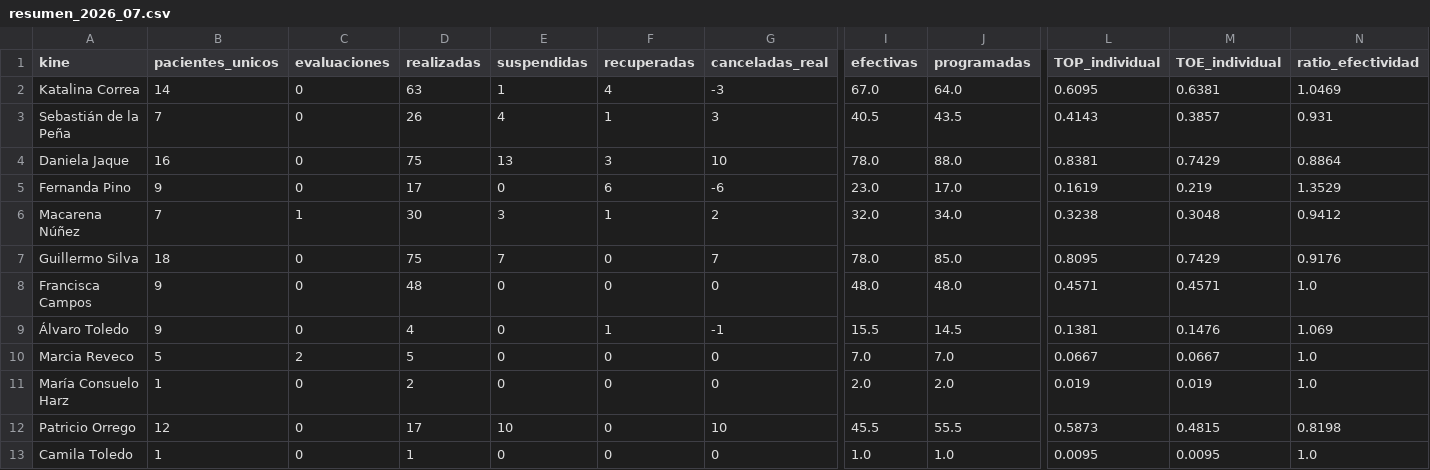
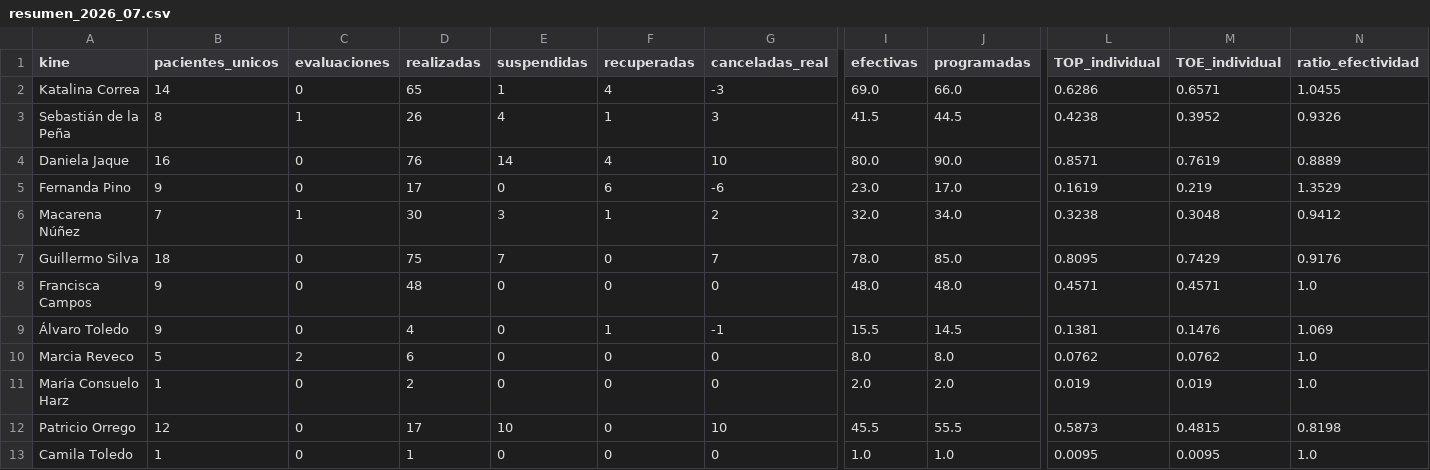
Before and after one commit to SebaNazar/termometro-kinexperience, a CSV file: docs/resumen_2026_07.csv, drawn as a sheet; only a part is shown, gaps mark what is left out; the diff names each change by its address in the sheet, - before the commit and + after, or states it on an @@ line.

```diff
--- a/docs/resumen_2026_07.csv
+++ b/docs/resumen_2026_07.csv
-D2 (realizadas): 63
+D2 (realizadas): 65
-I2 (efectivas): 67.0
+I2 (efectivas): 69.0
-J2 (programadas): 64.0
+J2 (programadas): 66.0
-L2 (TOP_individual): 0.6095
+L2 (TOP_individual): 0.6286
-M2 (TOE_individual): 0.6381
+M2 (TOE_individual): 0.6571
-N2 (ratio_efectividad): 1.0469
+N2 (ratio_efectividad): 1.0455
-B3 (pacientes_unicos): 7
+B3 (pacientes_unicos): 8
-C3 (evaluaciones): 0
+C3 (evaluaciones): 1
-I3 (efectivas): 40.5
+I3 (efectivas): 41.5
-J3 (programadas): 43.5
+J3 (programadas): 44.5
-L3 (TOP_individual): 0.4143
+L3 (TOP_individual): 0.4238
-M3 (TOE_individual): 0.3857
+M3 (TOE_individual): 0.3952
-N3 (ratio_efectividad): 0.931
+N3 (ratio_efectividad): 0.9326
-D4 (realizadas): 75
+D4 (realizadas): 76
-E4 (suspendidas): 13
+E4 (suspendidas): 14
-F4 (recuperadas): 3
+F4 (recuperadas): 4
-I4 (efectivas): 78.0
+I4 (efectivas): 80.0
-J4 (programadas): 88.0
+J4 (programadas): 90.0
-L4 (TOP_individual): 0.8381
+L4 (TOP_individual): 0.8571
-M4 (TOE_individual): 0.7429
+M4 (TOE_individual): 0.7619
-N4 (ratio_efectividad): 0.8864
+N4 (ratio_efectividad): 0.8889
-D10 (realizadas): 5
+D10 (realizadas): 6
-I10 (efectivas): 7.0
+I10 (efectivas): 8.0
-J10 (programadas): 7.0
+J10 (programadas): 8.0
-L10 (TOP_individual): 0.0667
+L10 (TOP_individual): 0.0762
-M10 (TOE_individual): 0.0667
+M10 (TOE_individual): 0.0762
```
Also changed, not shown: 3 other files.
